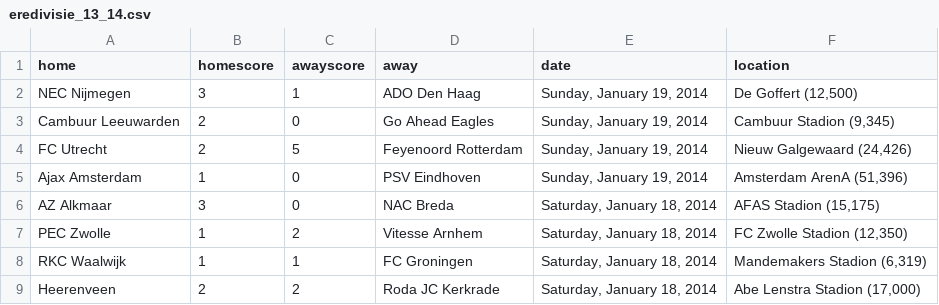
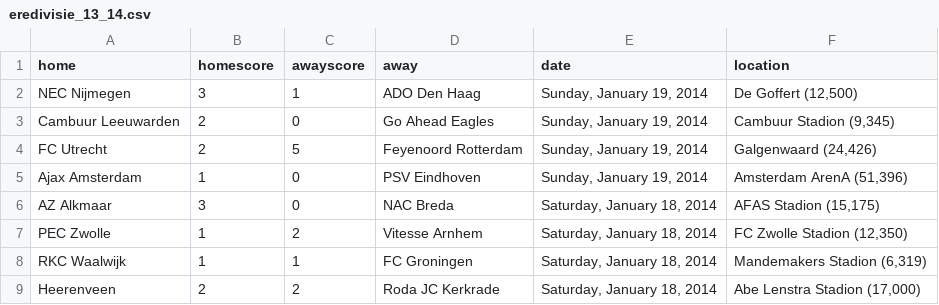
Before and after one commit to llimllib/soccerdata, a CSV file: data/eredivisie_13_14.csv, drawn as a sheet; only a part is shown.

```diff
--- a/data/eredivisie_13_14.csv
+++ b/data/eredivisie_13_14.csv
@@ -3,3 +3,3 @@ NEC Nijmegen,3,1,ADO Den Haag,"Sunday, January 19, 2014","De Goffert (12,500)"
 Cambuur Leeuwarden,2,0,Go Ahead Eagles,"Sunday, January 19, 2014","Cambuur Stadion (9,345)"
-FC Utrecht,2,5,Feyenoord Rotterdam,"Sunday, January 19, 2014","Nieuw Galgewaard (24,426)"
+FC Utrecht,2,5,Feyenoord Rotterdam,"Sunday, January 19, 2014","Galgenwaard (24,426)"
 Ajax Amsterdam,1,0,PSV Eindhoven,"Sunday, January 19, 2014","Amsterdam ArenA (51,396)"
```
Also changed, not shown: data/bpl_13_14.csv, data/laliga_13_14.csv, 2 other files.
